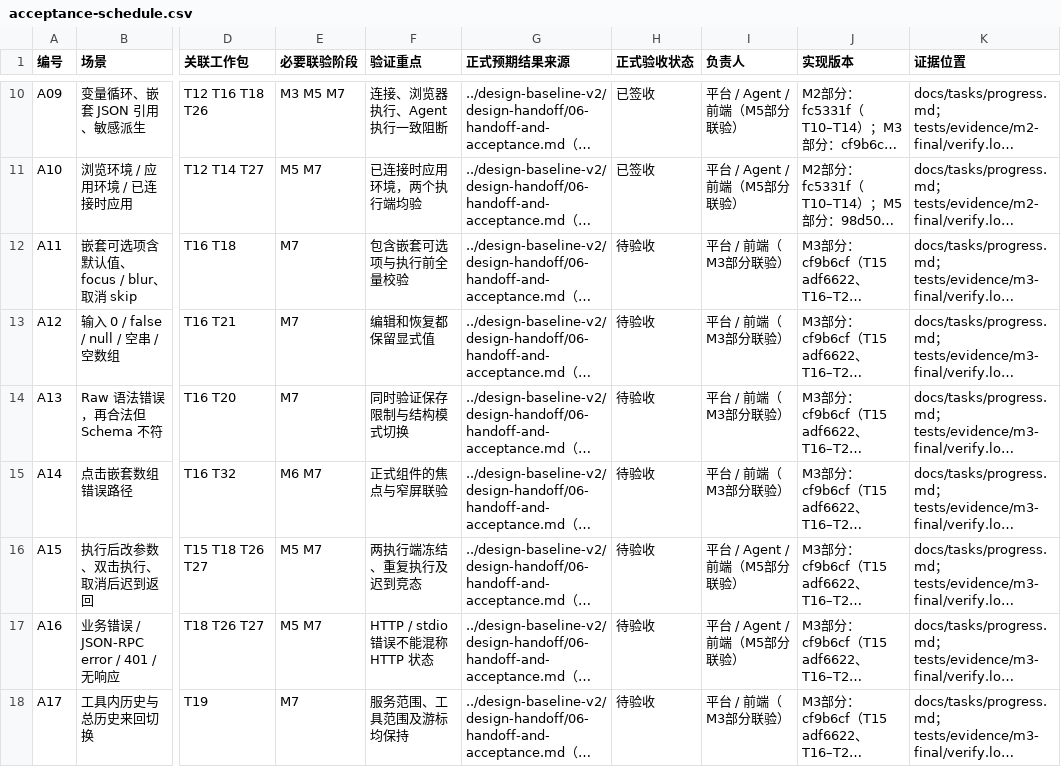
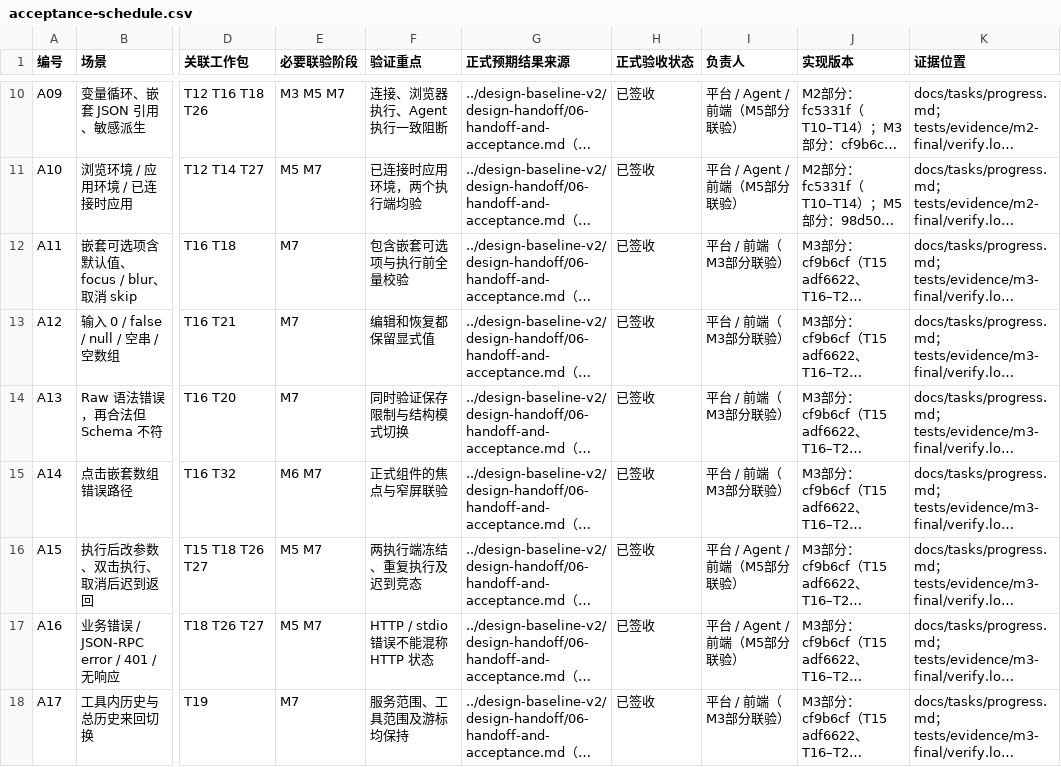
Before and after one commit to wowker/mcp-studio, a CSV file: docs/tasks/acceptance-schedule.csv, drawn as a sheet; only a part is shown, gaps mark what is left out; long unchanged cells end in …; the diff covers the shown part only; the diff names each change by its address in the sheet, - before the commit and + after, or states it on an @@ line.

Commit message:
docs(acceptance): sign off B3 debug and records batch
B3 调试与记录 18 条（A11-A21/A23/A34/A44/A46/A53/A54/A59）全部两版签收：
- B3 业务逻辑 E 系列未触及，现有 Go/前端测试全覆盖，本批次不新增测试代码
- Go records_test.go(20)+record_lifecycle_test.go(8) 覆盖 A17-A21/A23/A44/A46/A53/A54/A59
- 前端 SchemaArgumentEditor(13)+argumentDraft(8)+execution(15)+ToolExecution(8)+ToolDocumentTabs(2)+RecordsPage(11)+RecordStates(3)+RecordEditors(13)=73 tests 覆盖 A11-A16/A34
- 云版 97.7s exit 0 + 单机版 1.4s exit 0 + go vet 两版干净
- 审阅 Critical 0 / Important 0 / Minor 2
- CSV 18 条「待验收 → 已签收」；progress.md B3 出口登记
- A01-A60 累计 42 签收 / 18 待验收

```diff
--- a/docs/tasks/acceptance-schedule.csv
+++ b/docs/tasks/acceptance-schedule.csv
-H12:H18 (正式验收状态): 待验收
+H12:H18 (正式验收状态): 已签收
```
Also changed, not shown: 11 edited cells elsewhere in this file, 8 other files.
